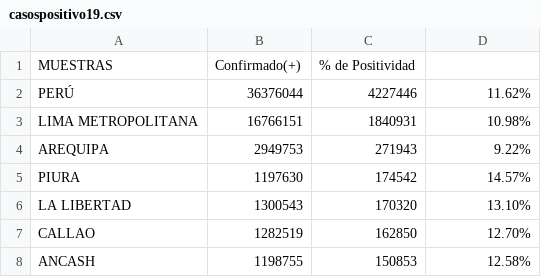
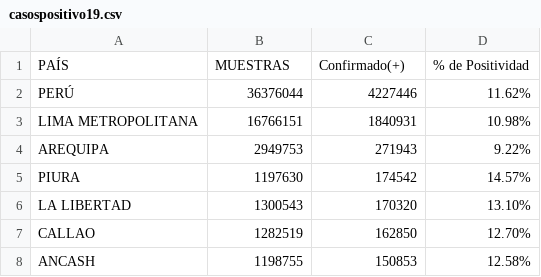
Before and after one commit to hilaryscarlett/proyecto-progra, a CSV file: casospositivo19.csv, drawn as a sheet; only a part is shown; removed rows and columns are numbered as before the commit, all else as after; the diff names each change by its address in the sheet, - before the commit and + after, or states it on an @@ line.

Commit message:
Update casospositivo19.csv

```diff
--- a/casospositivo19.csv
+++ b/casospositivo19.csv
-row 1: MUESTRAS | Confirmado(+) | % de Positividad
+row 1: PAÍS | MUESTRAS | Confirmado(+) | % de Positividad
```
